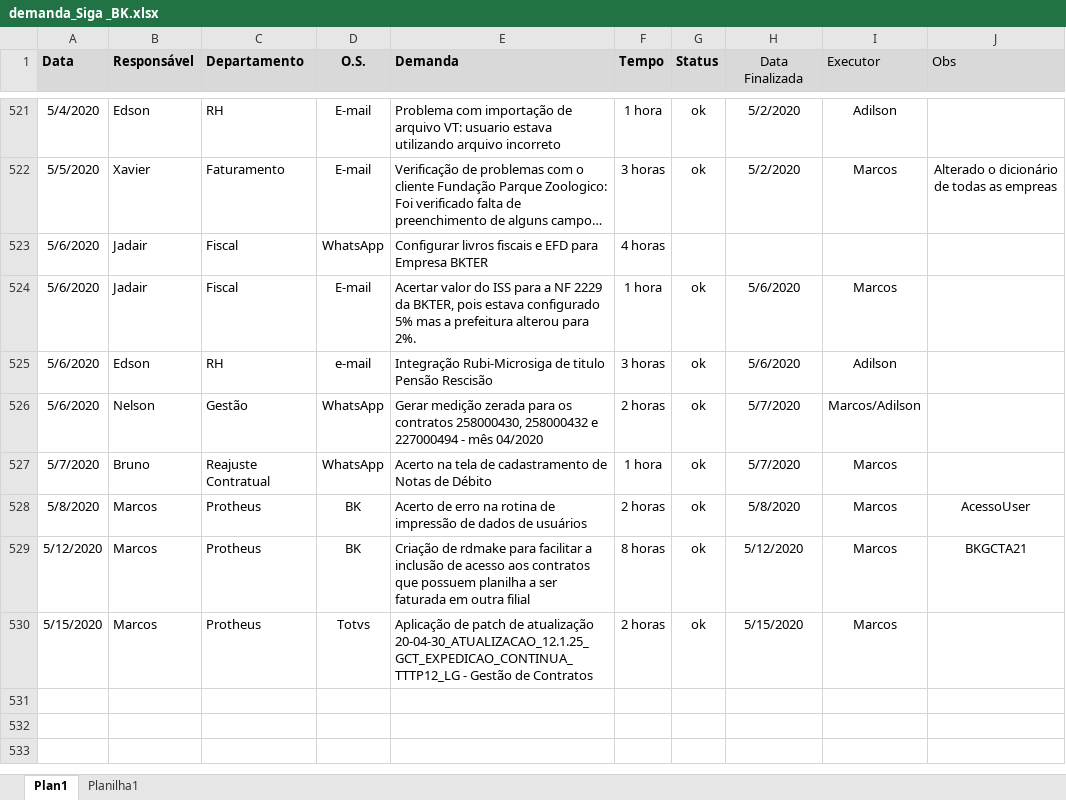
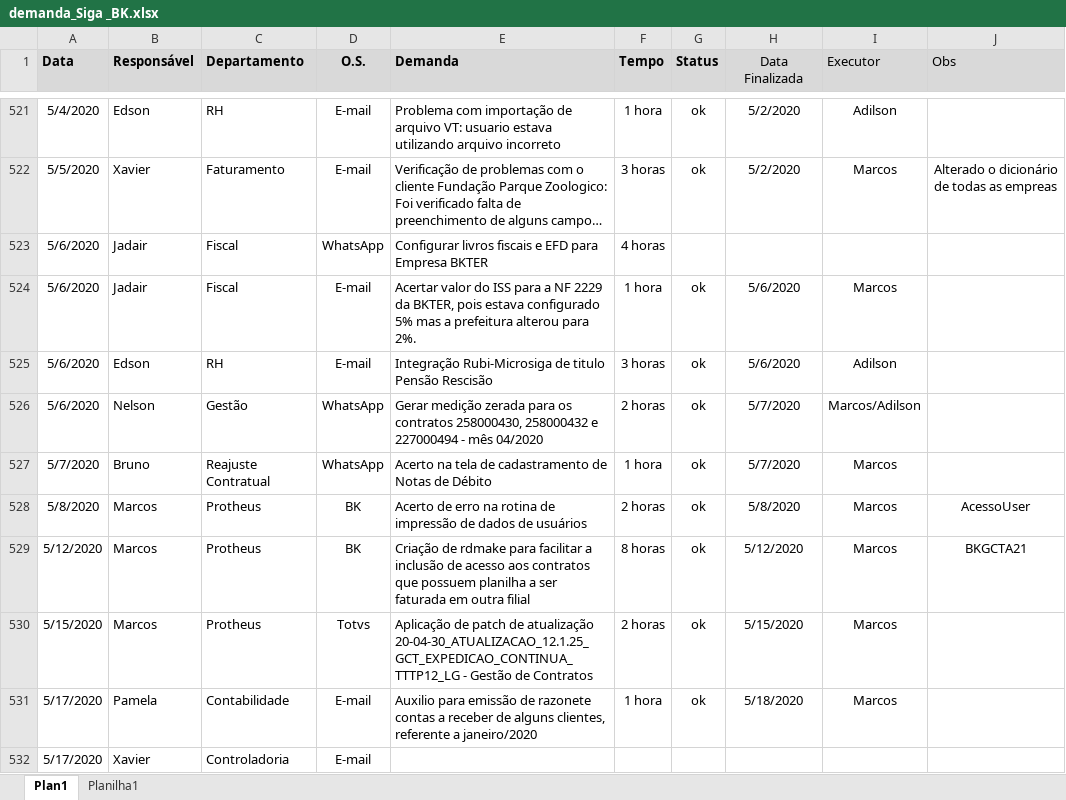
Before and after one commit to marcos-abrahao/bk, an Excel workbook: demanda_Siga _BK.xlsx, sheet Plan1, drawn as a sheet; only a part is shown, gaps mark what is left out; long unchanged cells end in …; values as stored, in another font and other column widths than the file's, no borders; the diff names each change by its address in the sheet, - before the commit and + after, or states it on an @@ line.

```diff
--- a/demanda_Siga _BK.xlsx (sheet Plan1)
+++ b/demanda_Siga _BK.xlsx (sheet Plan1)
-D525 (O.S.): e-mail
+D525 (O.S.): E-mail
+row 531: 5/17/2020 | Pamela | Contabilidade | E-mail | Auxilio para emissão de razonete contas a receber de alguns clientes, referente a janeiro/2020 | 1 hora | ok | 5/18/2020 | Marcos
+row 532: 5/17/2020 | Xavier | Controladoria | E-mail
```
Also changed, not shown: 8 other files.
